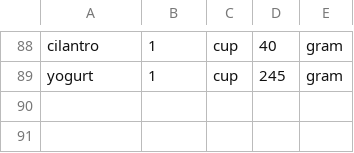
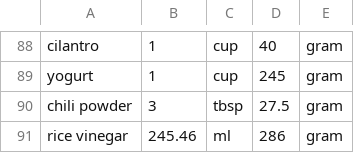
Before and after one commit to Lukas-Schillinger/Vegetation-Recipe-Conversion, a CSV file: master_densities.csv, drawn as a sheet; only a part is shown, gaps mark what is left out; the diff names each change by its address in the sheet, - before the commit and + after, or states it on an @@ line.

```diff
--- a/master_densities.csv
+++ b/master_densities.csv
+row 90: chili powder | 3 | tbsp | 27.5 | gram
+row 91: rice vinegar | 245.46 | ml | 286 | gram
```
Also changed, not shown: 1 other file.
